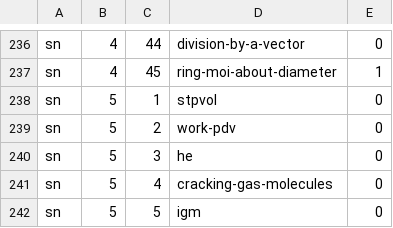
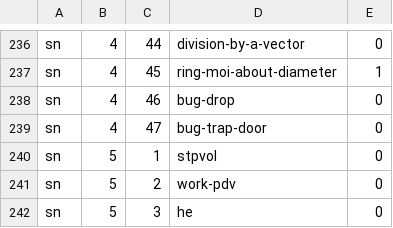
Before and after one commit to bkasel/lm, a CSV file: data/per_book/simple_problems.csv, drawn as a sheet; only a part is shown, gaps mark what is left out; the shorter side is filled out with more unchanged rows; the diff names each change by its address in the sheet, - before the commit and + after, or states it on an @@ line.

```diff
--- a/data/per_book/simple_problems.csv
+++ b/data/per_book/simple_problems.csv
+row 238: sn | 4 | 46 | bug-drop | 0
+row 239: sn | 4 | 47 | bug-trap-door | 0
```
Also changed, not shown: data/per_book/me_problems.csv, data/per_book/problems_problems.csv, 11 other files.
